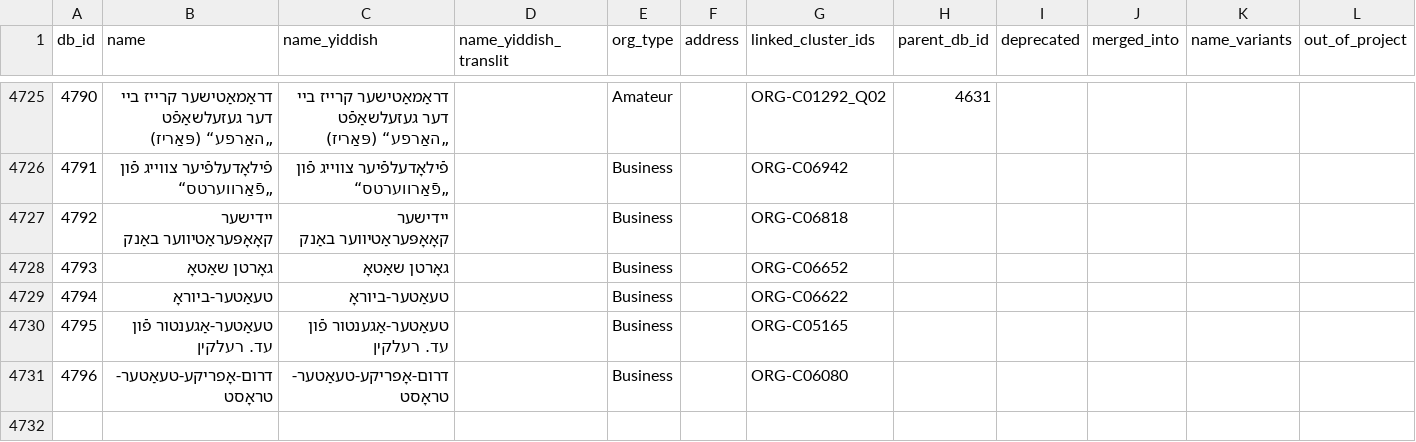
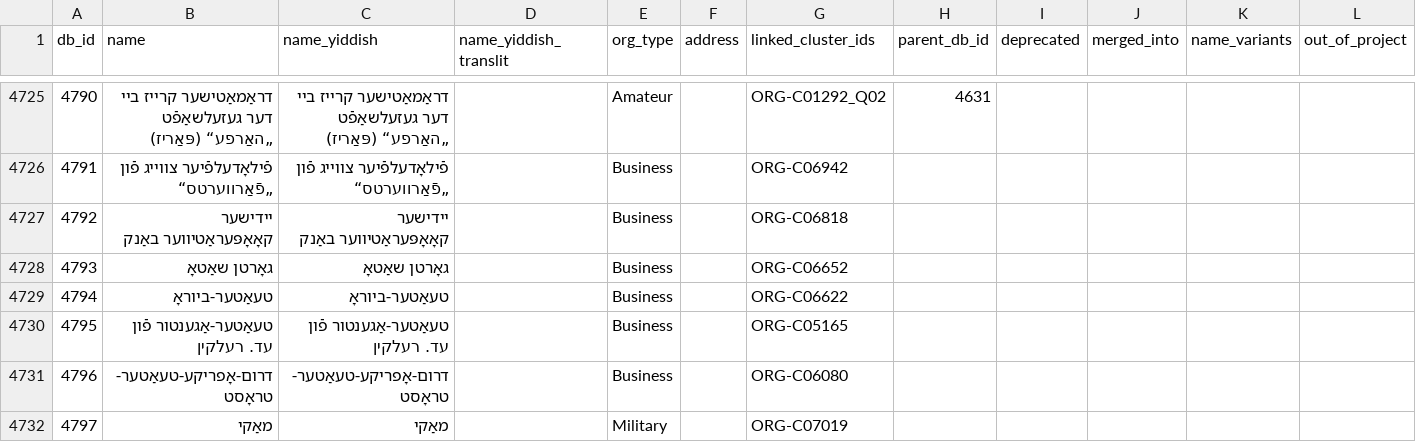
Before and after one commit to sinairusinek/Dybbuk, a TSV file: Zylbercweig/organizations/core_db.tsv, drawn as a sheet; only a part is shown, gaps mark what is left out; the diff names each change by its address in the sheet, - before the commit and + after, or states it on an @@ line.

Commit message:
chore: save core DB

```diff
--- a/Zylbercweig/organizations/core_db.tsv
+++ b/Zylbercweig/organizations/core_db.tsv
+row 4732: 4797 | מאַקי | מאַקי |  | Military |  | ORG-C07019
```
